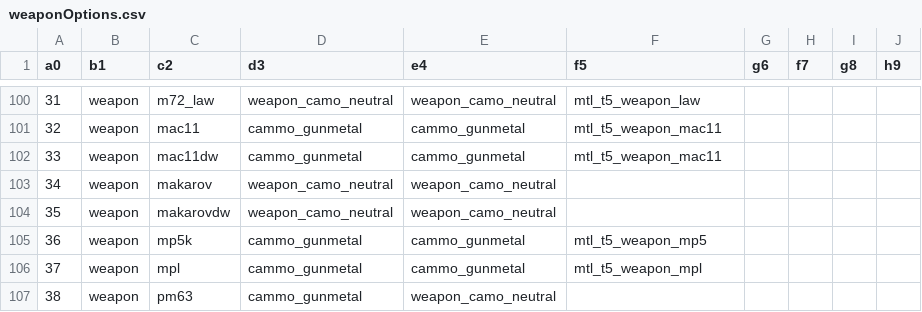
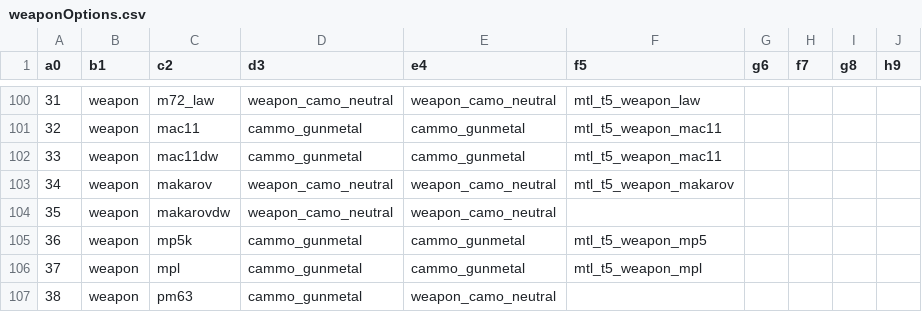
Before and after one commit to jhw2167/BO1-Reimagined-hotfitx, a CSV file: weaponOptions.csv, drawn as a sheet; only a part is shown, gaps mark what is left out.

```diff
--- a/weaponOptions.csv
+++ b/weaponOptions.csv
@@ -102,3 +102,3 @@ a0,b1,c2,d3,e4,f5,g6,f7,g8,h9
 33,weapon,mac11dw,cammo_gunmetal,cammo_gunmetal,mtl_t5_weapon_mac11,,,,
-34,weapon,makarov,weapon_camo_neutral,weapon_camo_neutral,,,,,
+34,weapon,makarov,weapon_camo_neutral,weapon_camo_neutral,mtl_t5_weapon_makarov,,,,
 35,weapon,makarovdw,weapon_camo_neutral,weapon_camo_neutral,,,,,
```
Also changed, not shown: mod.csv, soundaliases/zones/reimagined.all.csv, 7 other files.
